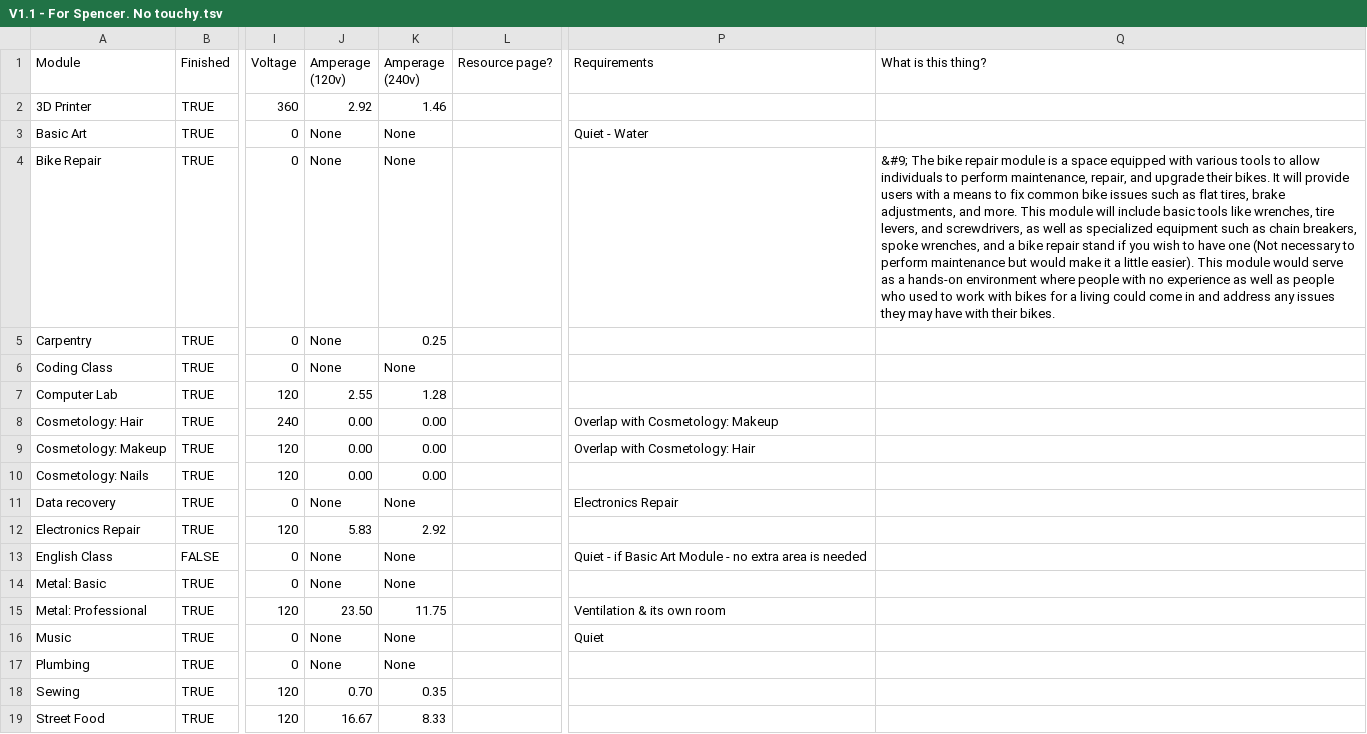
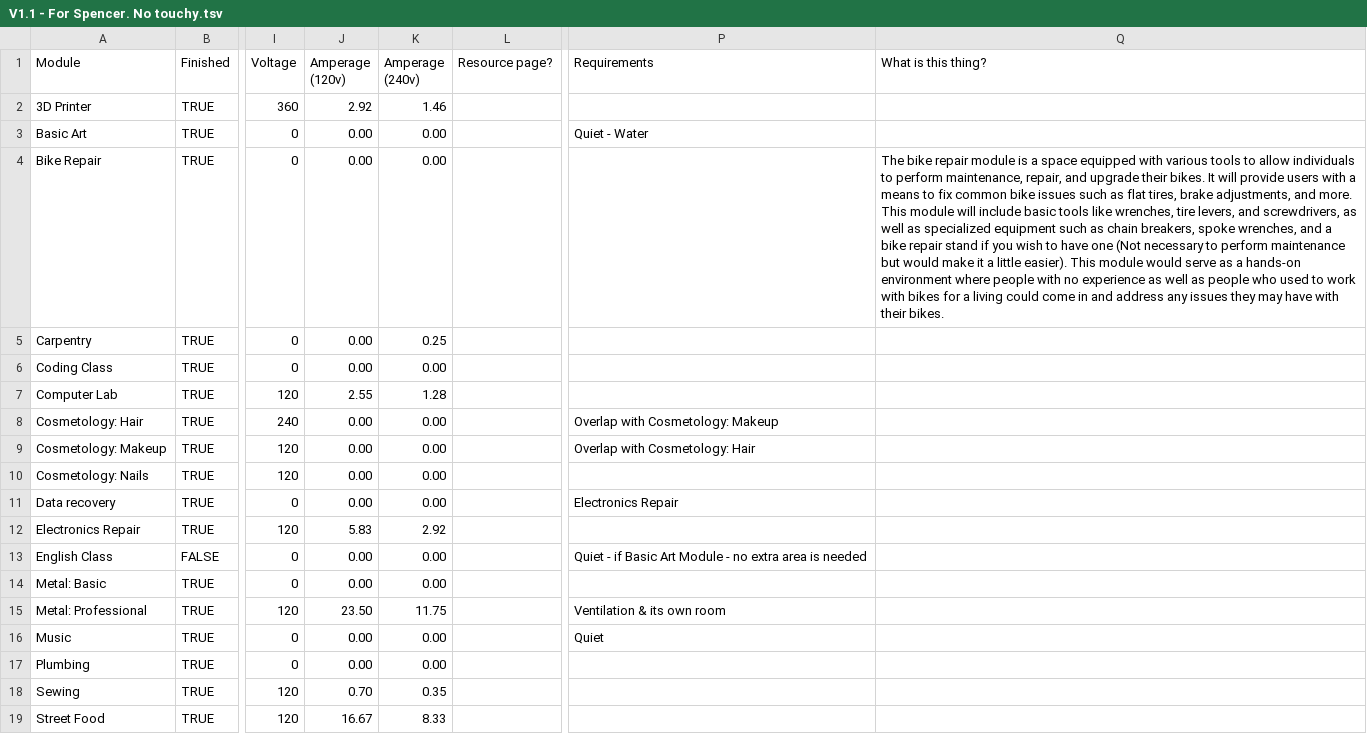
Before and after one commit to Srsammy/srsammy.github.io, a TSV file: V1.1 - For Spencer. No touchy.tsv, drawn as a sheet; only a part is shown, gaps mark what is left out; the diff names each change by its address in the sheet, - before the commit and + after, or states it on an @@ line.

Commit message:
Fixed TSV

```diff
--- a/V1.1 - For Spencer. No touchy.tsv
+++ b/V1.1 - For Spencer. No touchy.tsv
-J3:J6 (Amperage (120v)): None
+J3:J6 (Amperage (120v)): 0.00
-K3:K4 (Amperage (240v)): None
+K3:K4 (Amperage (240v)): 0.00
-Q4 (What is this thing?): &#9; The bike…
+Q4 (What is this thing?): The bike…
-K6 (Amperage (240v)): None
+K6 (Amperage (240v)): 0.00
-J11 (Amperage (120v)): None
+J11 (Amperage (120v)): 0.00
-K11 (Amperage (240v)): None
+K11 (Amperage (240v)): 0.00
-J13:J14 (Amperage (120v)): None
+J13:J14 (Amperage (120v)): 0.00
-K13:K14 (Amperage (240v)): None
+K13:K14 (Amperage (240v)): 0.00
-J16:J17 (Amperage (120v)): None
+J16:J17 (Amperage (120v)): 0.00
-K16:K17 (Amperage (240v)): None
+K16:K17 (Amperage (240v)): 0.00
```
